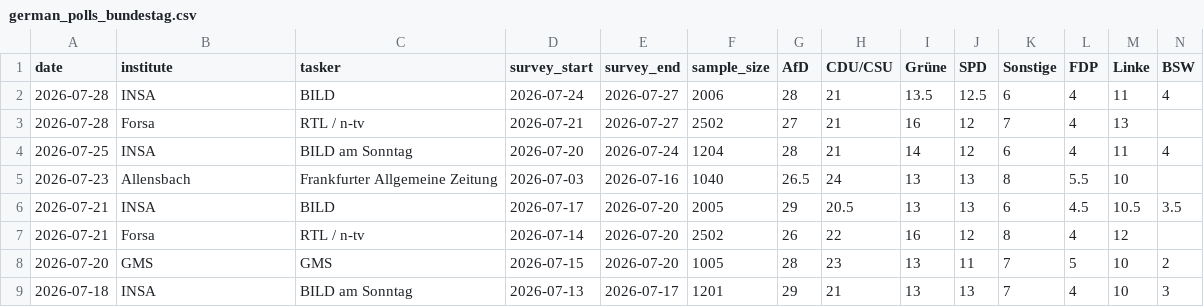
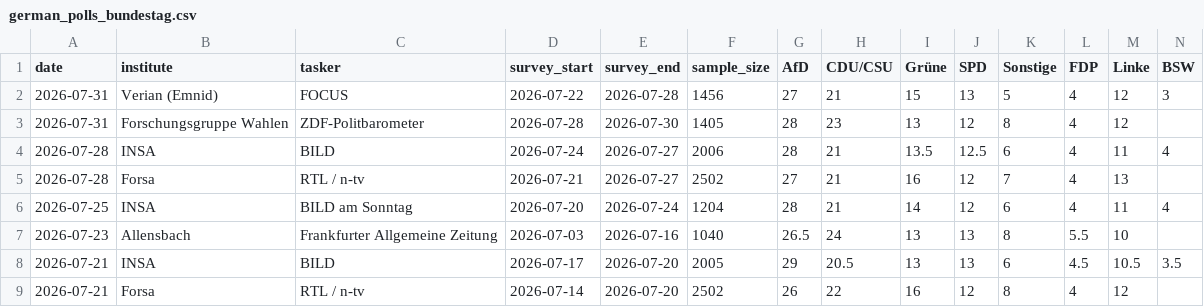
Before and after one commit to agoldhammer/GerElec, a CSV file: german_polls_bundestag.csv, drawn as a sheet; only a part is shown; the shorter side is filled out with more unchanged rows; rows hold the shown columns only; the diff names each change by its address in the sheet, - before the commit and + after, or states it on an @@ line.

```diff
--- a/german_polls_bundestag.csv
+++ b/german_polls_bundestag.csv
+row 2: 2026-07-31 | Verian (Emnid) | FOCUS | 2026-07-22 | 2026-07-28 | 1456 | 27 | 21 | 15 | 13 | 5 | 4 | 12 | 3
+row 3: 2026-07-31 | Forschungsgruppe Wahlen | ZDF-Politbarometer | 2026-07-28 | 2026-07-30 | 1405 | 28 | 23 | 13 | 12 | 8 | 4 | 12
```
Also changed, not shown: 6 other files.
